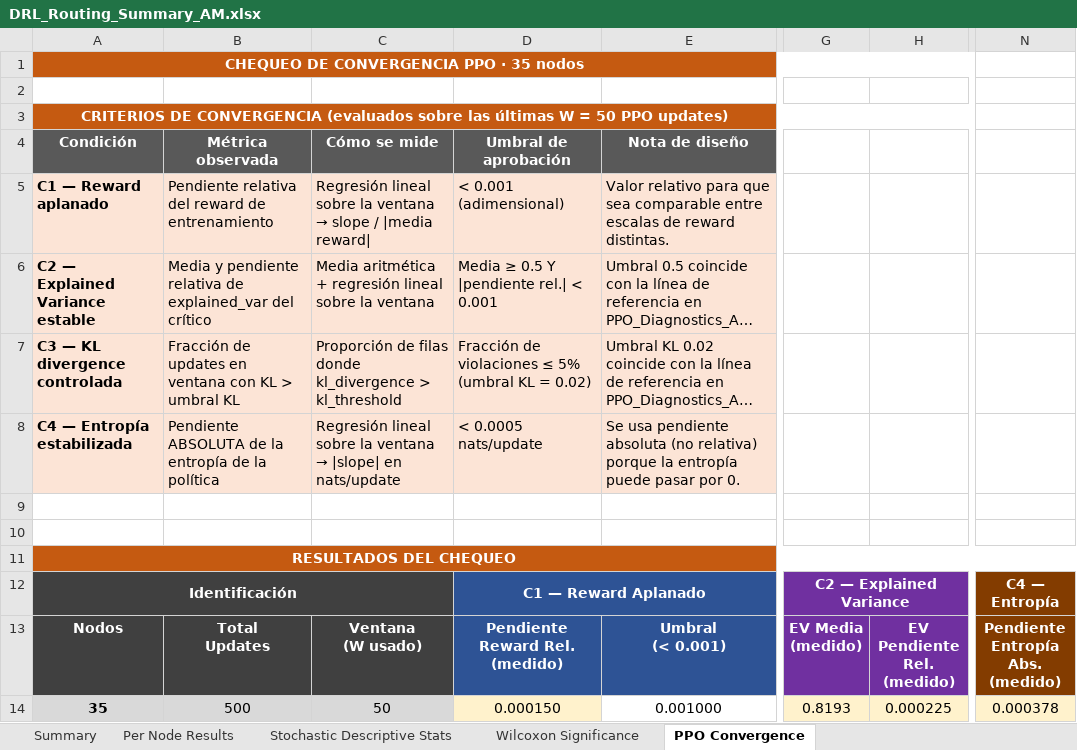
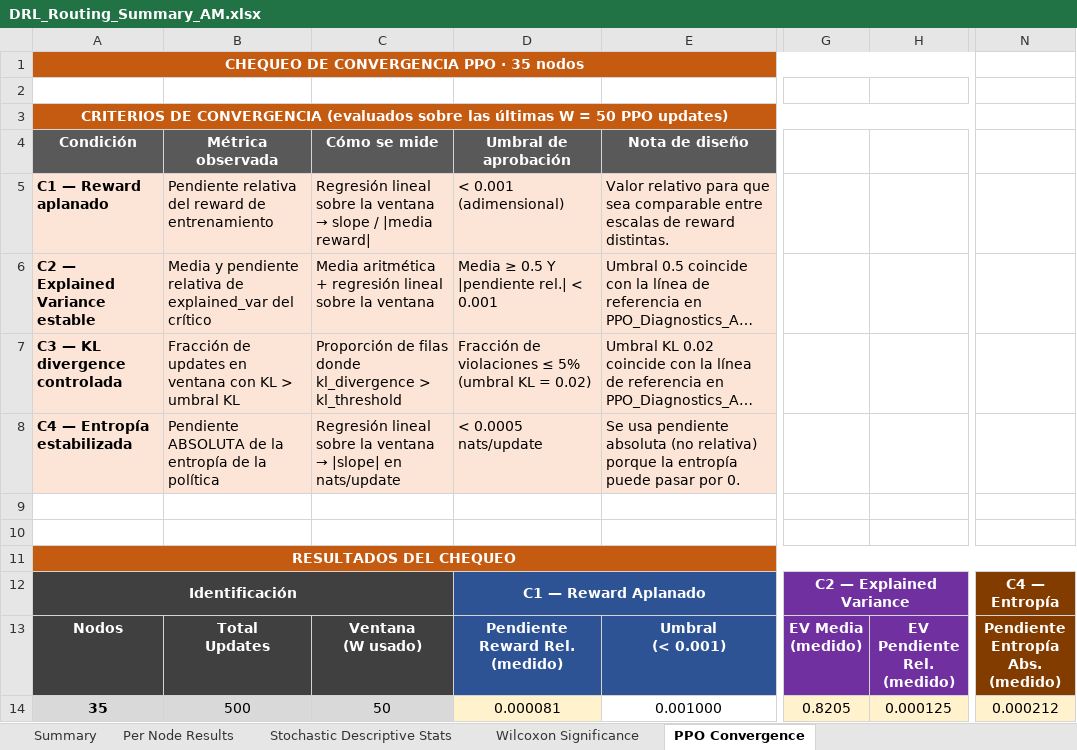
Before and after one commit to aptafur230701/Routing_Pricing_Model, an Excel workbook: results_35nodes/DRL_Routing_Summary_AM.xlsx, sheet PPO Convergence, drawn as a sheet; only a part is shown, gaps mark what is left out; long unchanged cells end in …; values as stored, in another font and other column widths than the file's, no borders; the diff names each change by its address in the sheet, - before the commit and + after, or states it on an @@ line.

```diff
--- a/results_35nodes/DRL_Routing_Summary_AM.xlsx (sheet PPO Convergence)
+++ b/results_35nodes/DRL_Routing_Summary_AM.xlsx (sheet PPO Convergence)
-D14 (Umbral de aprobación): 0.000150
+D14 (Umbral de aprobación): 0.000081
-G14: 0.8193
+G14: 0.8205
-H14: 0.000225
+H14: 0.000125
-N14: 0.000378
+N14: 0.000212
```
Also changed, not shown: sheet Per Node Results, sheet Summary, sheet Wilcoxon Significance, sheet Stochastic Descriptive Stats, 7 other files.
